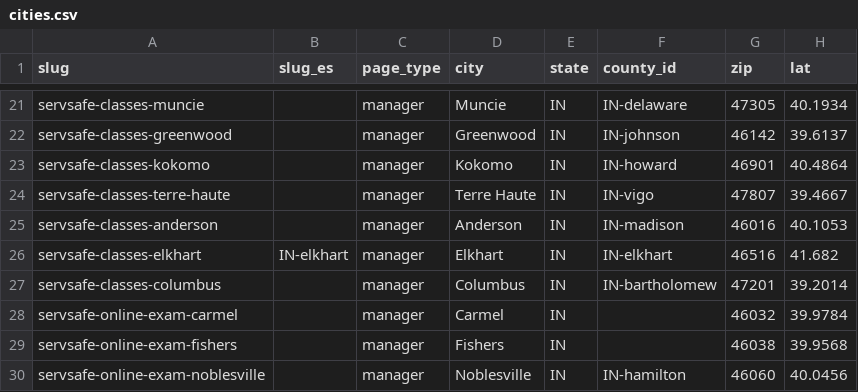
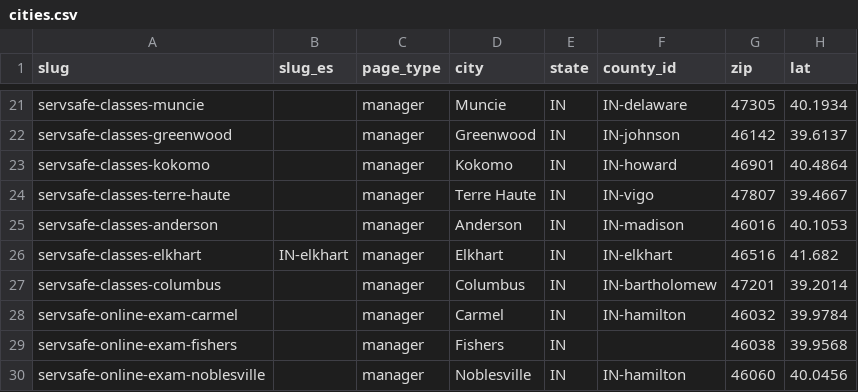
Before and after one commit to novernmanagement-coder/FSME-Tools, a CSV file: FoodSafetyMadeEasy/city-pages/cities.csv, drawn as a sheet; only a part is shown, gaps mark what is left out; the diff names each change by its address in the sheet, - before the commit and + after, or states it on an @@ line.

Commit message:
CMS update: city-pages/cities.csv

```diff
--- a/FoodSafetyMadeEasy/city-pages/cities.csv
+++ b/FoodSafetyMadeEasy/city-pages/cities.csv
-F28 (county_id): (empty)
+F28 (county_id): IN-hamilton
```
